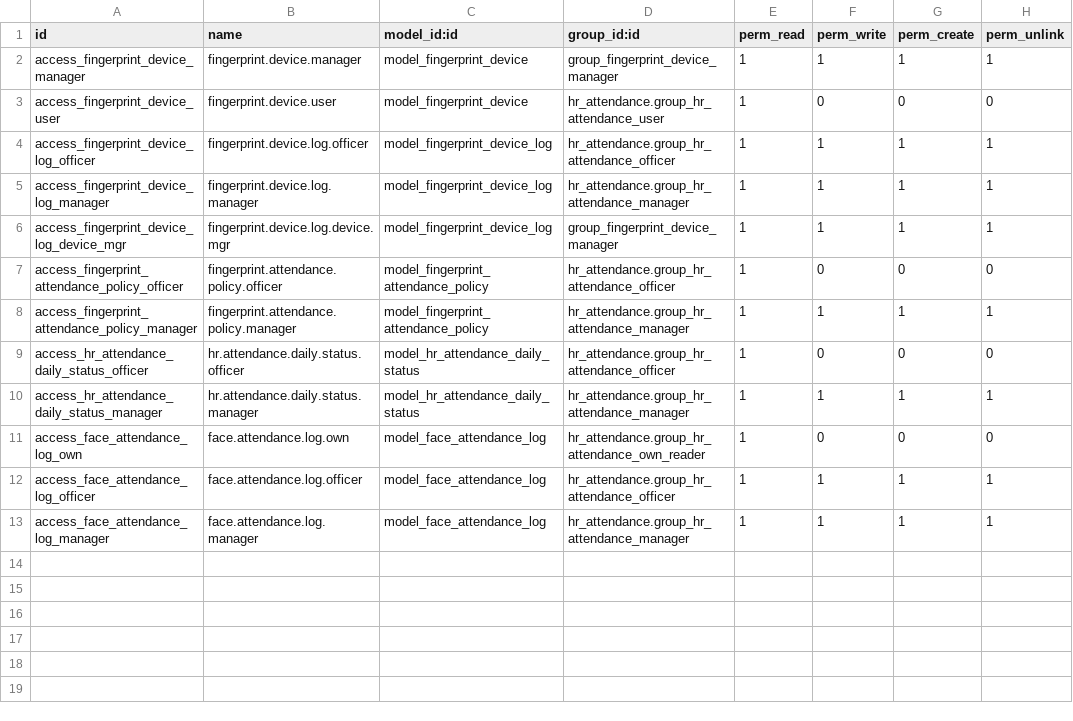
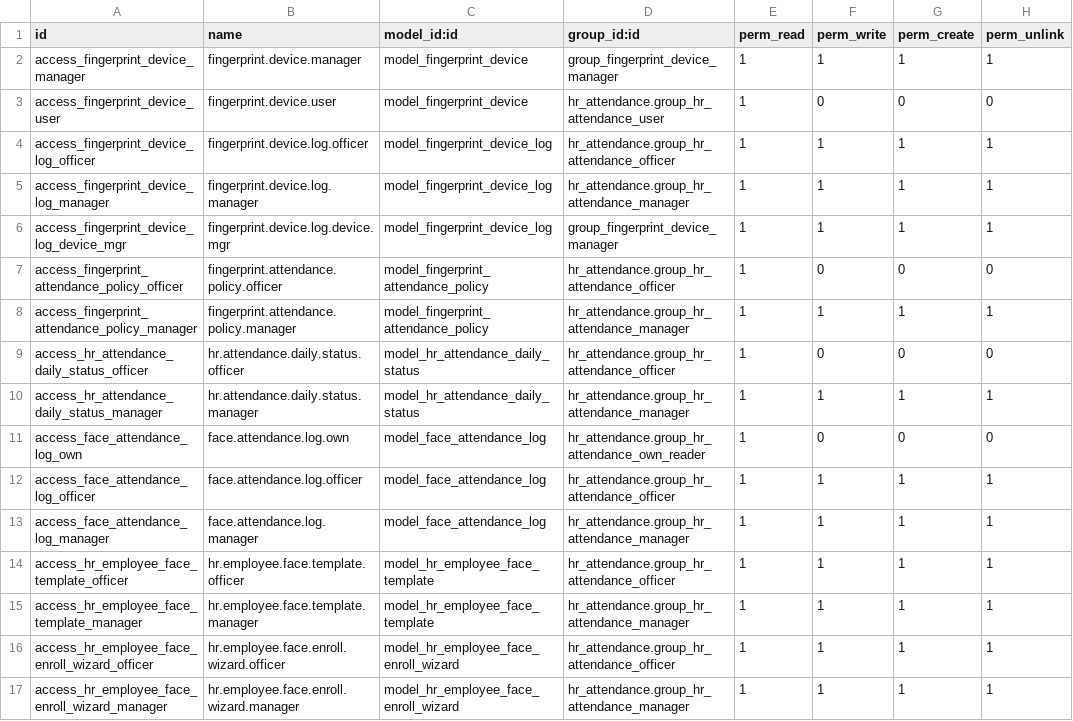
Before and after one commit to shamsieh-odoX/shamsieh, a CSV file: extra_addons/hr_attendance_custom_ext/security/ir.model.access.csv, drawn as a sheet; the diff names each change by its address in the sheet, - before the commit and + after, or states it on an @@ line.

```diff
--- a/extra_addons/hr_attendance_custom_ext/security/ir.model.access.csv
+++ b/extra_addons/hr_attendance_custom_ext/security/ir.model.access.csv
+row 14: access_hr_employee_face_template_officer | hr.employee.face.template.officer | model_hr_employee_face_template | hr_attendance.group_hr_attendance_officer | 1 | 1 | 1 | 1
+row 15: access_hr_employee_face_template_manager | hr.employee.face.template.manager | model_hr_employee_face_template | hr_attendance.group_hr_attendance_manager | 1 | 1 | 1 | 1
+row 16: access_hr_employee_face_enroll_wizard_officer | hr.employee.face.enroll.wizard.officer | model_hr_employee_face_enroll_wizard | hr_attendance.group_hr_attendance_officer | 1 | 1 | 1 | 1
+row 17: access_hr_employee_face_enroll_wizard_manager | hr.employee.face.enroll.wizard.manager | model_hr_employee_face_enroll_wizard | hr_attendance.group_hr_attendance_manager | 1 | 1 | 1 | 1
```
Also changed, not shown: 22 other files.
